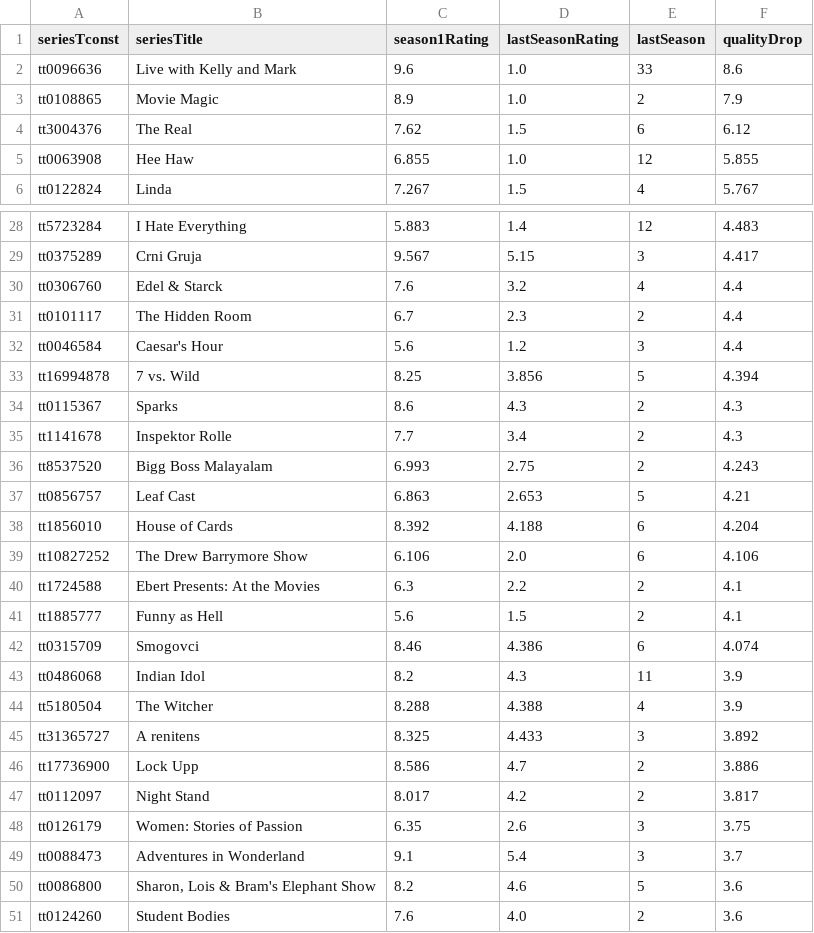
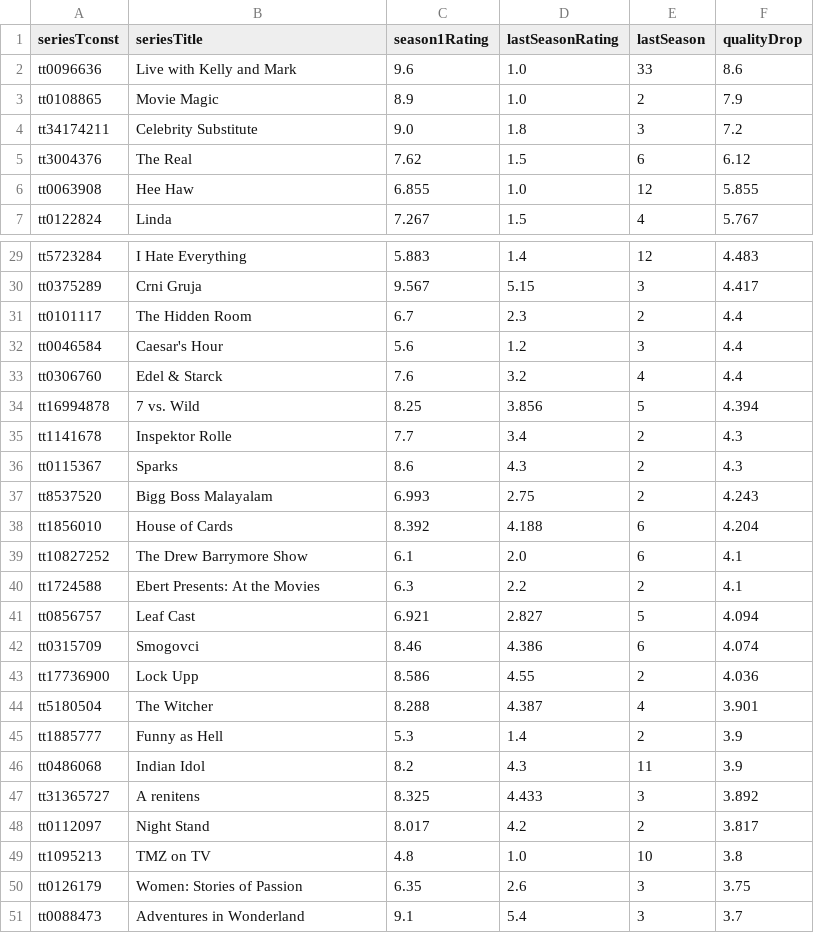
Before and after one commit to leonardosantosdev/imdb-analytics, a CSV file: dashboard/public/data/series_quality_drop.csv, drawn as a sheet; only a part is shown, gaps mark what is left out; the diff covers the shown part only.

```diff
--- a/dashboard/public/data/series_quality_drop.csv
+++ b/dashboard/public/data/series_quality_drop.csv
@@ -3,2 +3,3 @@ tt0096636,Live with Kelly and Mark,9.6,1.0,33,8.6
 tt0108865,Movie Magic,8.9,1.0,2,7.9
+tt34174211,Celebrity Substitute,9.0,1.8,3,7.2
 tt3004376,The Real,7.62,1.5,6,6.12
@@ -29,23 +30,22 @@ tt5723284,I Hate Everything,5.883,1.4,12,4.483
 tt0375289,Crni Gruja,9.567,5.15,3,4.417
-tt0306760,Edel & Starck,7.6,3.2,4,4.4
 tt0101117,The Hidden Room,6.7,2.3,2,4.4
 tt0046584,Caesar's Hour,5.6,1.2,3,4.4
+tt0306760,Edel & Starck,7.6,3.2,4,4.4
 tt16994878,7 vs. Wild,8.25,3.856,5,4.394
+tt1141678,Inspektor Rolle,7.7,3.4,2,4.3
 tt0115367,Sparks,8.6,4.3,2,4.3
-tt1141678,Inspektor Rolle,7.7,3.4,2,4.3
 tt8537520,Bigg Boss Malayalam,6.993,2.75,2,4.243
-tt0856757,Leaf Cast,6.863,2.653,5,4.21
 tt1856010,House of Cards,8.392,4.188,6,4.204
-tt10827252,The Drew Barrymore Show,6.106,2.0,6,4.106
+tt10827252,The Drew Barrymore Show,6.1,2.0,6,4.1
 tt1724588,Ebert Presents: At the Movies,6.3,2.2,2,4.1
-tt1885777,Funny as Hell,5.6,1.5,2,4.1
+tt0856757,Leaf Cast,6.921,2.827,5,4.094
 tt0315709,Smogovci,8.46,4.386,6,4.074
+tt17736900,Lock Upp,8.586,4.55,2,4.036
+tt5180504,The Witcher,8.288,4.387,4,3.901
+tt1885777,Funny as Hell,5.3,1.4,2,3.9
 tt0486068,Indian Idol,8.2,4.3,11,3.9
-tt5180504,The Witcher,8.288,4.388,4,3.9
 tt31365727,A renitens,8.325,4.433,3,3.892
-tt17736900,Lock Upp,8.586,4.7,2,3.886
 tt0112097,Night Stand,8.017,4.2,2,3.817
+tt1095213,TMZ on TV,4.8,1.0,10,3.8
 tt0126179,Women: Stories of Passion,6.35,2.6,3,3.75
 tt0088473,Adventures in Wonderland,9.1,5.4,3,3.7
-tt0086800,"Sharon, Lois & Bram's Elephant Show",8.2,4.6,5,3.6
-tt0124260,Student Bodies,7.6,4.0,2,3.6
```
Also changed, not shown: 2 added rows, 2 removed rows, 1 moved row and 2 edited cells elsewhere in this file, dashboard/public/data/mainstream_vs_cult.csv, dashboard/public/data/series_season_ratings.csv, 17 other files.
